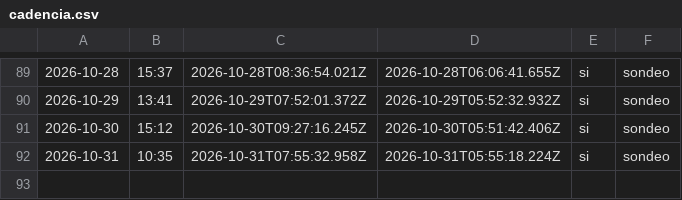
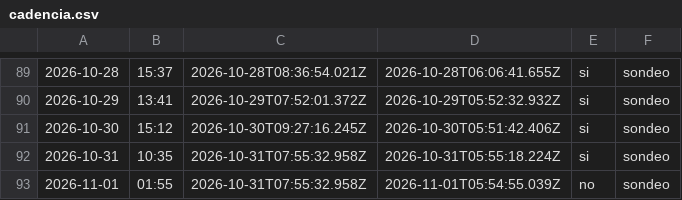
Before and after one commit to cristian23cor/secop-analytics-platform, a CSV file: exploration/cadencia.csv, drawn as a sheet; only a part is shown, gaps mark what is left out; the diff names each change by its address in the sheet, - before the commit and + after, or states it on an @@ line.

```diff
--- a/exploration/cadencia.csv
+++ b/exploration/cadencia.csv
+row 93: 2026-11-01 | 01:55 | 2026-10-31T07:55:32.958Z | 2026-11-01T05:54:55.039Z | no | sondeo
```
